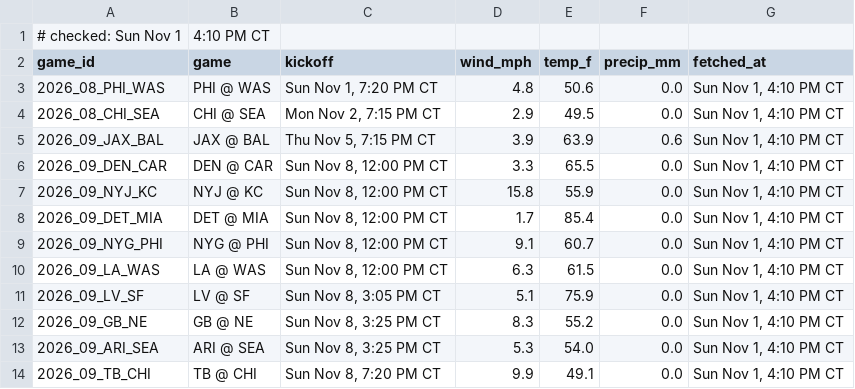
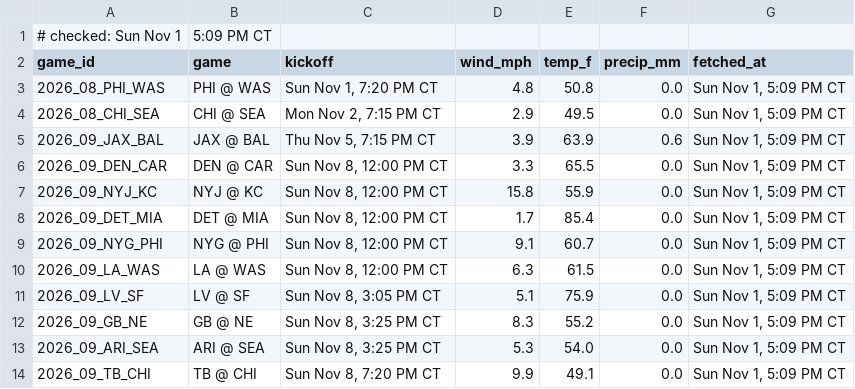
Before and after one commit to Ratboy3/The-Rat-Report, a CSV file: weather.csv, drawn as a sheet.

```diff
--- a/weather.csv
+++ b/weather.csv
@@ -1,14 +1,14 @@
-# checked: Sun Nov 1, 4:10 PM CT
+# checked: Sun Nov 1, 5:09 PM CT
 game_id,game,kickoff,wind_mph,temp_f,precip_mm,fetched_at
-2026_08_PHI_WAS,PHI @ WAS,"Sun Nov 1, 7:20 PM CT",4.8,50.6,0.0,"Sun Nov 1, 4:10 PM CT"
-2026_08_CHI_SEA,CHI @ SEA,"Mon Nov 2, 7:15 PM CT",2.9,49.5,0.0,"Sun Nov 1, 4:10 PM CT"
-2026_09_JAX_BAL,JAX @ BAL,"Thu Nov 5, 7:15 PM CT",3.9,63.9,0.6,"Sun Nov 1, 4:10 PM CT"
-2026_09_DEN_CAR,DEN @ CAR,"Sun Nov 8, 12:00 PM CT",3.3,65.5,0.0,"Sun Nov 1, 4:10 PM CT"
-2026_09_NYJ_KC,NYJ @ KC,"Sun Nov 8, 12:00 PM CT",15.8,55.9,0.0,"Sun Nov 1, 4:10 PM CT"
-2026_09_DET_MIA,DET @ MIA,"Sun Nov 8, 12:00 PM CT",1.7,85.4,0.0,"Sun Nov 1, 4:10 PM CT"
-2026_09_NYG_PHI,NYG @ PHI,"Sun Nov 8, 12:00 PM CT",9.1,60.7,0.0,"Sun Nov 1, 4:10 PM CT"
-2026_09_LA_WAS,LA @ WAS,"Sun Nov 8, 12:00 PM CT",6.3,61.5,0.0,"Sun Nov 1, 4:10 PM CT"
-2026_09_LV_SF,LV @ SF,"Sun Nov 8, 3:05 PM CT",5.1,75.9,0.0,"Sun Nov 1, 4:10 PM CT"
-2026_09_GB_NE,GB @ NE,"Sun Nov 8, 3:25 PM CT",8.3,55.2,0.0,"Sun Nov 1, 4:10 PM CT"
-2026_09_ARI_SEA,ARI @ SEA,"Sun Nov 8, 3:25 PM CT",5.3,54.0,0.0,"Sun Nov 1, 4:10 PM CT"
-2026_09_TB_CHI,TB @ CHI,"Sun Nov 8, 7:20 PM CT",9.9,49.1,0.0,"Sun Nov 1, 4:10 PM CT"
+2026_08_PHI_WAS,PHI @ WAS,"Sun Nov 1, 7:20 PM CT",4.8,50.8,0.0,"Sun Nov 1, 5:09 PM CT"
+2026_08_CHI_SEA,CHI @ SEA,"Mon Nov 2, 7:15 PM CT",2.9,49.5,0.0,"Sun Nov 1, 5:09 PM CT"
+2026_09_JAX_BAL,JAX @ BAL,"Thu Nov 5, 7:15 PM CT",3.9,63.9,0.6,"Sun Nov 1, 5:09 PM CT"
+2026_09_DEN_CAR,DEN @ CAR,"Sun Nov 8, 12:00 PM CT",3.3,65.5,0.0,"Sun Nov 1, 5:09 PM CT"
+2026_09_NYJ_KC,NYJ @ KC,"Sun Nov 8, 12:00 PM CT",15.8,55.9,0.0,"Sun Nov 1, 5:09 PM CT"
+2026_09_DET_MIA,DET @ MIA,"Sun Nov 8, 12:00 PM CT",1.7,85.4,0.0,"Sun Nov 1, 5:09 PM CT"
+2026_09_NYG_PHI,NYG @ PHI,"Sun Nov 8, 12:00 PM CT",9.1,60.7,0.0,"Sun Nov 1, 5:09 PM CT"
+2026_09_LA_WAS,LA @ WAS,"Sun Nov 8, 12:00 PM CT",6.3,61.5,0.0,"Sun Nov 1, 5:09 PM CT"
+2026_09_LV_SF,LV @ SF,"Sun Nov 8, 3:05 PM CT",5.1,75.9,0.0,"Sun Nov 1, 5:09 PM CT"
+2026_09_GB_NE,GB @ NE,"Sun Nov 8, 3:25 PM CT",8.3,55.2,0.0,"Sun Nov 1, 5:09 PM CT"
+2026_09_ARI_SEA,ARI @ SEA,"Sun Nov 8, 3:25 PM CT",5.3,54.0,0.0,"Sun Nov 1, 5:09 PM CT"
+2026_09_TB_CHI,TB @ CHI,"Sun Nov 8, 7:20 PM CT",9.9,49.1,0.0,"Sun Nov 1, 5:09 PM CT"
```
